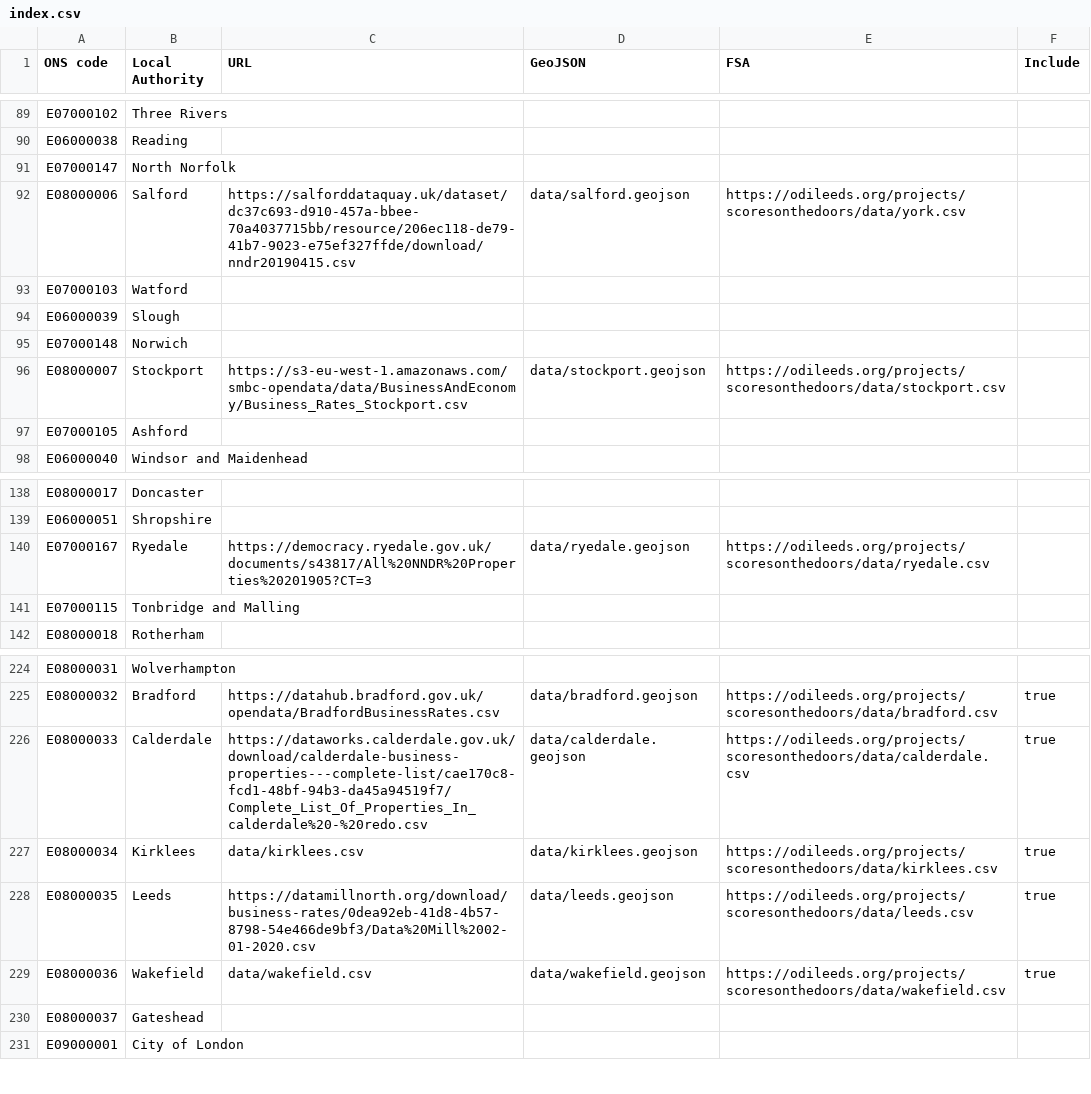
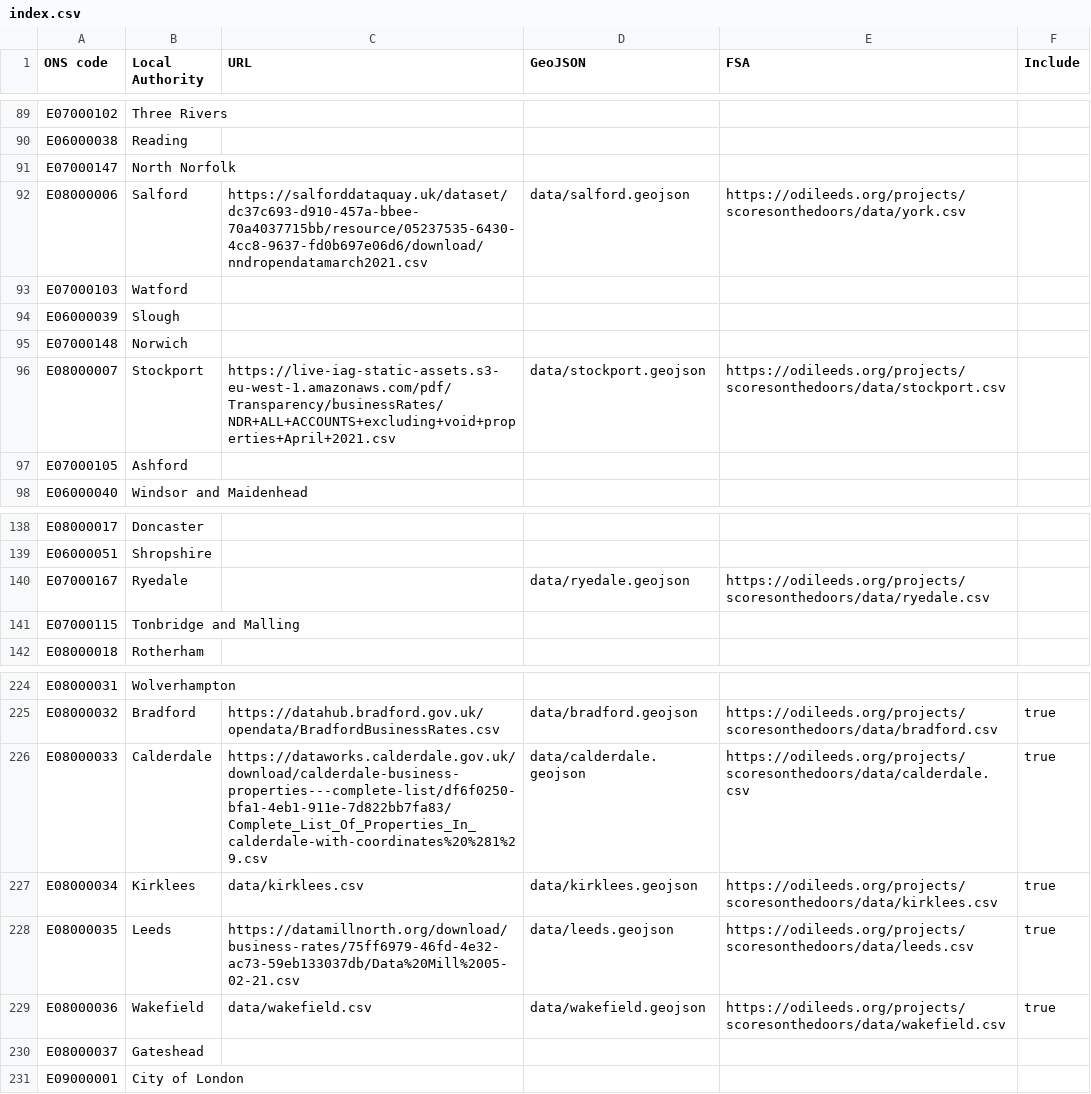
Before and after one commit to odileeds/business-rates, a CSV file: index.csv, drawn as a sheet; only a part is shown, gaps mark what is left out.

```diff
--- a/index.csv
+++ b/index.csv
@@ -91,3 +91,3 @@ E06000038,Reading,,,,
 E07000147,North Norfolk,,,,
-E08000006,Salford,https://salforddataquay.uk/dataset/dc37c693-d910-457a-bbee-70a4037715bb/resource/206ec118-de79-41b7-9023-e75ef327ffde/download/nndr20190415.csv,data/salford.geojson,https://odileeds.org/projects/scoresonthedoors/data/york.csv,
+E08000006,Salford,https://salforddataquay.uk/dataset/dc37c693-d910-457a-bbee-70a4037715bb/resource/05237535-6430-4cc8-9637-fd0b697e06d6/download/nndropendatamarch2021.csv,data/salford.geojson,https://odileeds.org/projects/scoresonthedoors/data/york.csv,
 E07000103,Watford,,,,
@@ -95,3 +95,3 @@ E06000039,Slough,,,,
 E07000148,Norwich,,,,
-E08000007,Stockport,https://s3-eu-west-1.amazonaws.com/smbc-opendata/data/BusinessAndEconomy/Business_Rates_Stockport.csv,data/stockport.geojson,https://odileeds.org/projects/scoresonthedoors/data/stockport.csv,
+E08000007,Stockport,https://live-iag-static-assets.s3-eu-west-1.amazonaws.com/pdf/Transparency/businessRates/NDR+ALL+ACCOUNTS+excluding+void+properties+April+2021.csv,data/stockport.geojson,https://odileeds.org/projects/scoresonthedoors/data/stockport.csv,
 E07000105,Ashford,,,,
@@ -139,3 +139,3 @@ E08000017,Doncaster,,,,
 E06000051,Shropshire,,,,
-E07000167,Ryedale,https://democracy.ryedale.gov.uk/documents/s43817/All%20NNDR%20Properties%20201905?CT=3,data/ryedale.geojson,https://odileeds.org/projects/scoresonthedoors/data/ryedale.csv,
+E07000167,Ryedale,,data/ryedale.geojson,https://odileeds.org/projects/scoresonthedoors/data/ryedale.csv,
 E07000115,Tonbridge and Malling,,,,
@@ -225,5 +225,5 @@ E08000031,Wolverhampton,,,,
 E08000032,Bradford,https://datahub.bradford.gov.uk/opendata/BradfordBusinessRates.csv,data/bradford.geojson,https://odileeds.org/projects/scoresonthedoors/data/bradford.csv,true
-E08000033,Calderdale,https://dataworks.calderdale.gov.uk/download/calderdale-business-properties---complete-list/cae170c8-fcd1-48bf-94b3-da45a94519f7/Complete_List_Of_Properties_In_calderdale%20-%20redo.csv,data/calderdale.geojson,https://odileeds.org/projects/scoresonthedoors/data/calderdale.csv,true
+E08000033,Calderdale,https://dataworks.calderdale.gov.uk/download/calderdale-business-properties---complete-list/df6f0250-bfa1-4eb1-911e-7d822bb7fa83/Complete_List_Of_Properties_In_calderdale-with-coordinates%20%281%29.csv,data/calderdale.geojson,https://odileeds.org/projects/scoresonthedoors/data/calderdale.csv,true
 E08000034,Kirklees,data/kirklees.csv,data/kirklees.geojson,https://odileeds.org/projects/scoresonthedoors/data/kirklees.csv,true
-E08000035,Leeds,https://datamillnorth.org/download/business-rates/0dea92eb-41d8-4b57-8798-54e466de9bf3/Data%20Mill%2002-01-2020.csv,data/leeds.geojson,https://odileeds.org/projects/scoresonthedoors/data/leeds.csv,true
+E08000035,Leeds,https://datamillnorth.org/download/business-rates/75ff6979-46fd-4e32-ac73-59eb133037db/Data%20Mill%2005-02-21.csv,data/leeds.geojson,https://odileeds.org/projects/scoresonthedoors/data/leeds.csv,true
 E08000036,Wakefield,data/wakefield.csv,data/wakefield.geojson,https://odileeds.org/projects/scoresonthedoors/data/wakefield.csv,true
```
Also changed, not shown: header.csv, status.csv, 3 other files.
